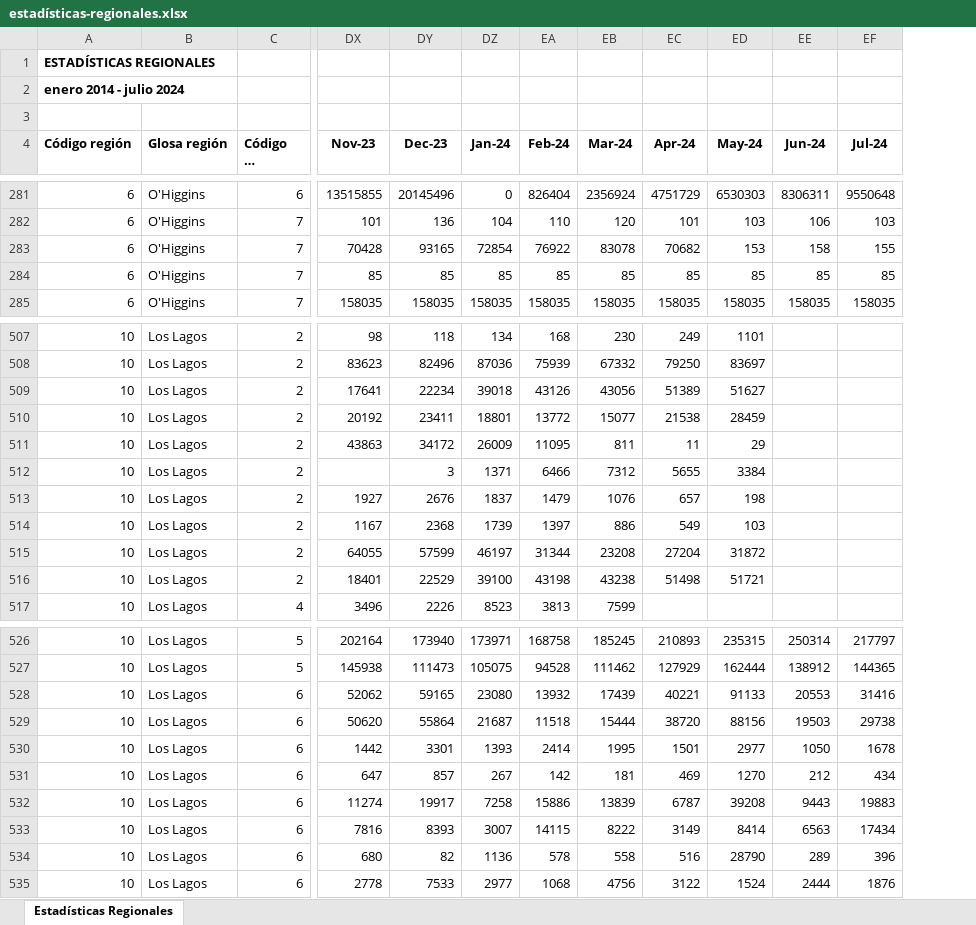
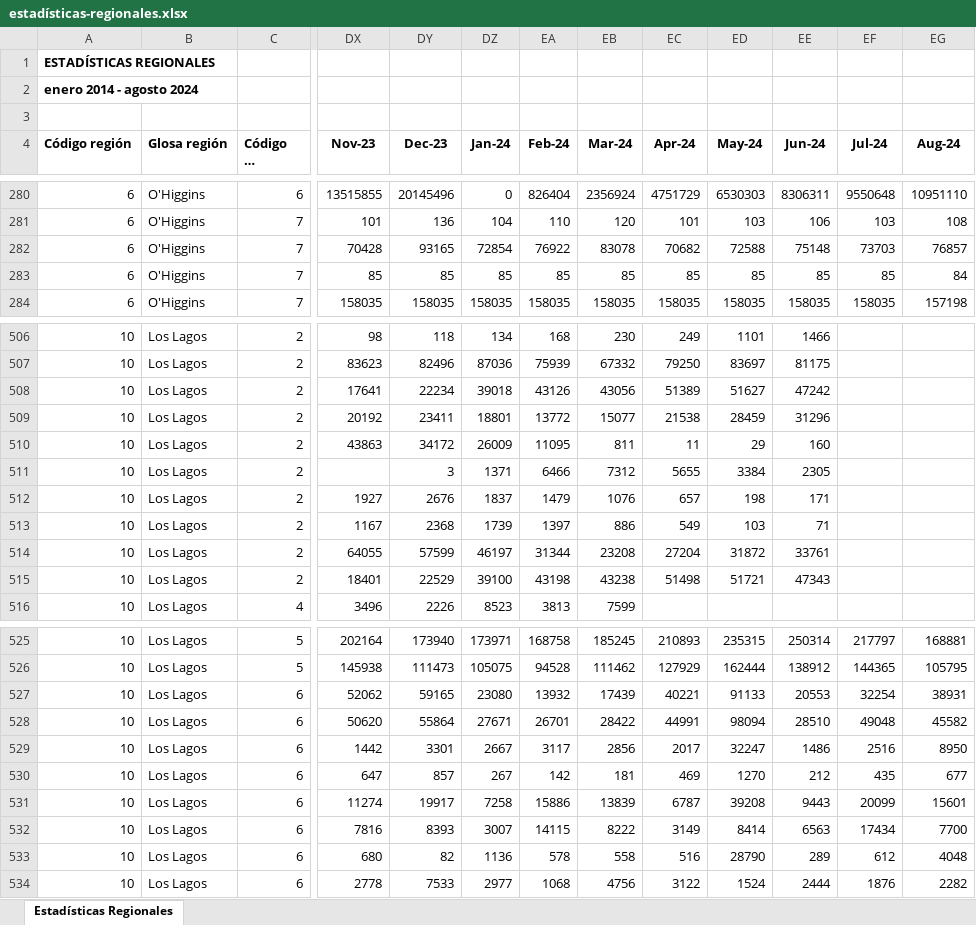
Before and after one commit to Sud-Austral/EstadisticasRegionales, an Excel workbook: Estadísticas Regionales/estadísticas-regionales.xlsx, sheet Estadísticas Regionales, drawn as a sheet; only a part is shown, gaps mark what is left out; long unchanged cells end in …; values as stored, in another font and other column widths than the file's, no borders; addresses are those after the commit; the diff covers the shown part only; the diff names each change by its address in the sheet, - before the commit and + after, or states it on an @@ line.

```diff
--- a/Estadísticas Regionales/estadísticas-regionales.xlsx (sheet Estadísticas Regionales)
+++ b/Estadísticas Regionales/estadísticas-regionales.xlsx (sheet Estadísticas Regionales)
+column EG (Aug-24), rows 280-284: 10951110 | 108 | 76857 | 84 | 157198; rows 525-534: 168881 | 105795 | 38931 | 45582 | 8950 | 677 | 15601 | 7700 | 4048 | 2282
-A2 (Código región): enero 2014 - julio 2024
+A2 (Código región): enero 2014 - agosto 2024
-ED282 (May-24): 153
+ED282 (May-24): 72588
-EE282 (Jun-24): 158
+EE282 (Jun-24): 75148
-EF282 (Jul-24): 155
+EF282 (Jul-24): 73703
-EE506 (Jun-24): (empty)
+EE506 (Jun-24): 1466
-EE507 (Jun-24): (empty)
+EE507 (Jun-24): 81175
-EE508 (Jun-24): (empty)
+EE508 (Jun-24): 47242
-EE509 (Jun-24): (empty)
+EE509 (Jun-24): 31296
-EE510 (Jun-24): (empty)
+EE510 (Jun-24): 160
-EE511 (Jun-24): (empty)
+EE511 (Jun-24): 2305
-EE512 (Jun-24): (empty)
+EE512 (Jun-24): 171
-EE513 (Jun-24): (empty)
+EE513 (Jun-24): 71
-EE514 (Jun-24): (empty)
+EE514 (Jun-24): 33761
-EE515 (Jun-24): (empty)
+EE515 (Jun-24): 47343
-EF527 (Jul-24): 31416
+EF527 (Jul-24): 32254
-DZ528 (Jan-24): 21687
+DZ528 (Jan-24): 27671
-EA528 (Feb-24): 11518
+EA528 (Feb-24): 26701
-EB528 (Mar-24): 15444
+EB528 (Mar-24): 28422
-EC528 (Apr-24): 38720
+EC528 (Apr-24): 44991
-ED528 (May-24): 88156
+ED528 (May-24): 98094
-EE528 (Jun-24): 19503
+EE528 (Jun-24): 28510
-EF528 (Jul-24): 29738
+EF528 (Jul-24): 49048
-DZ529 (Jan-24): 1393
+DZ529 (Jan-24): 2667
-EA529 (Feb-24): 2414
+EA529 (Feb-24): 3117
-EB529 (Mar-24): 1995
+EB529 (Mar-24): 2856
-EC529 (Apr-24): 1501
+EC529 (Apr-24): 2017
-ED529 (May-24): 2977
+ED529 (May-24): 32247
-EE529 (Jun-24): 1050
+EE529 (Jun-24): 1486
-EF529 (Jul-24): 1678
+EF529 (Jul-24): 2516
-EF530 (Jul-24): 434
+EF530 (Jul-24): 435
-EF531 (Jul-24): 19883
+EF531 (Jul-24): 20099
-EF533 (Jul-24): 396
+EF533 (Jul-24): 612
```
Also changed, not shown: 7 added rows, 8 removed rows and 136 edited cells elsewhere in this sheet, Estadísticas Regionales/descriptor-de-campos.xlsx.
